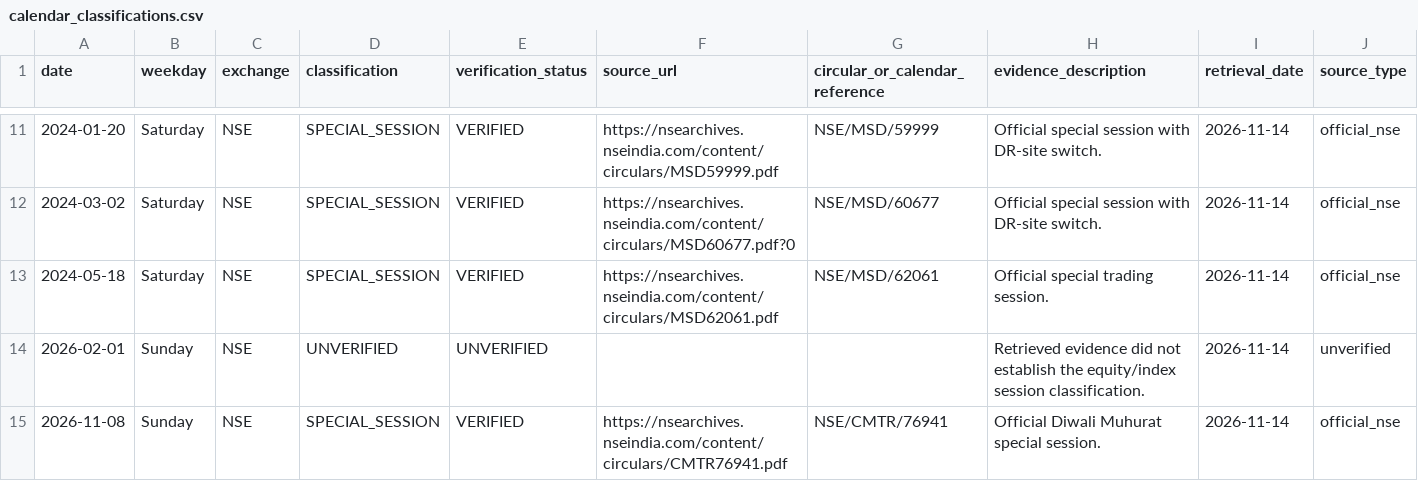
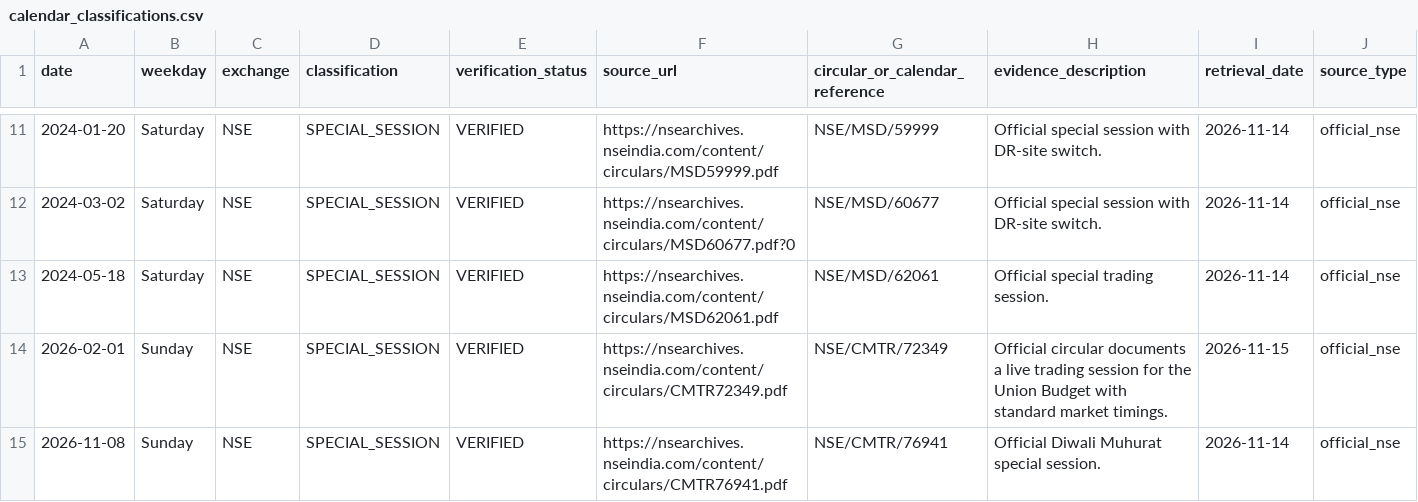
Before and after one commit to naiya555/stock-market-prediction-system, a CSV file: research/forecasting_readiness/calendar_classifications.csv, drawn as a sheet; only a part is shown, gaps mark what is left out.

Commit message:
feat: Update NIFTY 50 verification artifacts and enhance calendar classification tests

```diff
--- a/research/forecasting_readiness/calendar_classifications.csv
+++ b/research/forecasting_readiness/calendar_classifications.csv
@@ -13,3 +13,3 @@ date,weekday,exchange,classification,verification_status,source_url,circular_or_
 2024-05-18,Saturday,NSE,SPECIAL_SESSION,VERIFIED,https://nsearchives.nseindia.com/content/circulars/MSD62061.pdf,NSE/MSD/62061,Official special trading session.,2026-11-14,official_nse
-2026-02-01,Sunday,NSE,UNVERIFIED,UNVERIFIED,,,Retrieved evidence did not establish the equity/index session classification.,2026-11-14,unverified
+2026-02-01,Sunday,NSE,SPECIAL_SESSION,VERIFIED,https://nsearchives.nseindia.com/content/circulars/CMTR72349.pdf,NSE/CMTR/72349,Official circular documents a live trading session for the Union Budget with standard market timings.,2026-11-15,official_nse
 2026-11-08,Sunday,NSE,SPECIAL_SESSION,VERIFIED,https://nsearchives.nseindia.com/content/circulars/CMTR76941.pdf,NSE/CMTR/76941,Official Diwali Muhurat special session.,2026-11-14,official_nse
```
Also changed, not shown: 10 other files.
